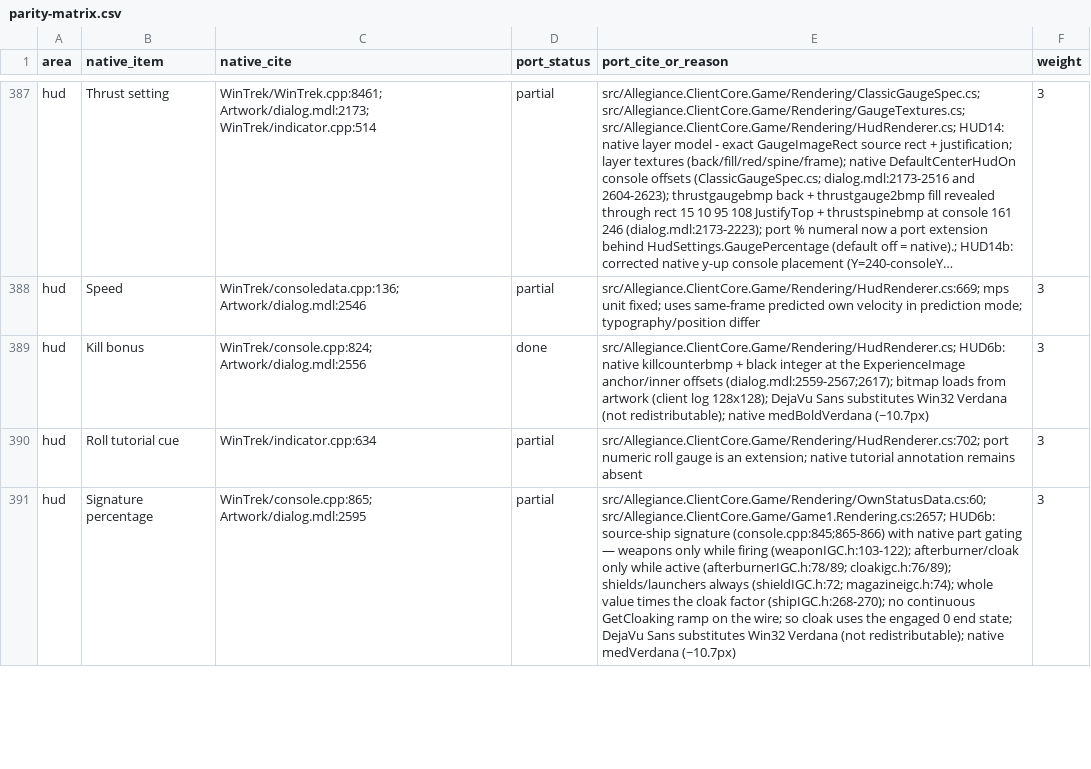
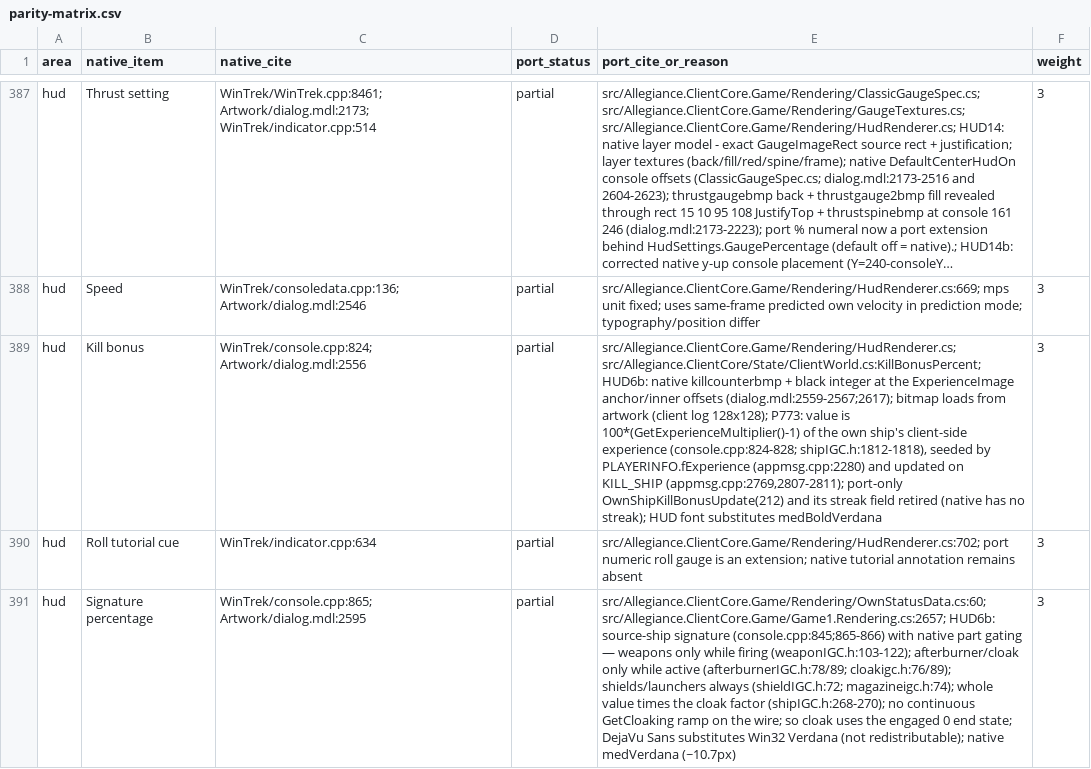
Before and after one commit to dominusbelial/AllegianceCore-public, a CSV file: docs/parity/parity-matrix.csv, drawn as a sheet; only a part is shown, gaps mark what is left out; long unchanged cells end in …; the diff names each change by its address in the sheet, - before the commit and + after, or states it on an @@ line.

```diff
--- a/docs/parity/parity-matrix.csv
+++ b/docs/parity/parity-matrix.csv
-D389 (port_status): done
+D389 (port_status): partial
-E389 (port_cite_or_reason): src/Allegiance.ClientCore.Game/Rendering/HudRenderer.cs; HUD6b: native killcounterbmp + black integer at the ExperienceImage anchor/inner offsets (dialog.mdl:2559-2567;2617); bitmap loads from artwork (client log 128x128); DejaVu Sans substitutes Win32 Verdana (not redistributable); native medBoldVerdana (~10.7px)
+E389 (port_cite_or_reason): src/Allegiance.ClientCore.Game/Rendering/HudRenderer.cs; src/Allegiance.ClientCore/State/ClientWorld.cs:KillBonusPercent; HUD6b: native killcounterbmp + black integer at the ExperienceImage anchor/inner offsets (dialog.mdl:2559-2567;2617); bitmap loads from artwork (client log 128x128); P773: value is 100*(GetExperienceMultiplier()-1) of the own ship's client-side experience (console.cpp:824-828; shipIGC.h:1812-1818), seeded by PLAYERINFO.fExperience (appmsg.cpp:2280) and updated on KILL_SHIP (appmsg.cpp:2769,2807-2811); port-only OwnShipKillBonusUpdate(212) and its streak field retired (native has no streak); HUD font substitutes medBoldVerdana
```
Also changed, not shown: 35 other files.
